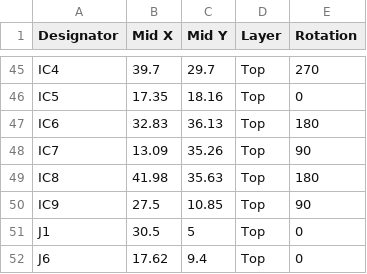
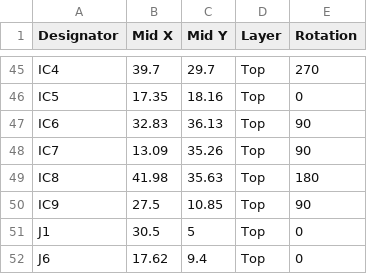
Before and after one commit to cydrollinger1968/MotorDrive, a CSV file: manufacturing/motorDRVjlc (2)_top_cpl.csv, drawn as a sheet; only a part is shown, gaps mark what is left out.

Commit message:
IC6 was rotated 90 degrees for JLCPCB match

```diff
--- a/manufacturing/motorDRVjlc (2)_top_cpl.csv
+++ b/manufacturing/motorDRVjlc (2)_top_cpl.csv
@@ -46,3 +46,3 @@ IC4,39.7,29.7,Top,270
 IC5,17.35,18.16,Top,0
-IC6,32.83,36.13,Top,180
+IC6,32.83,36.13,Top,90
 IC7,13.09,35.26,Top,90
```
